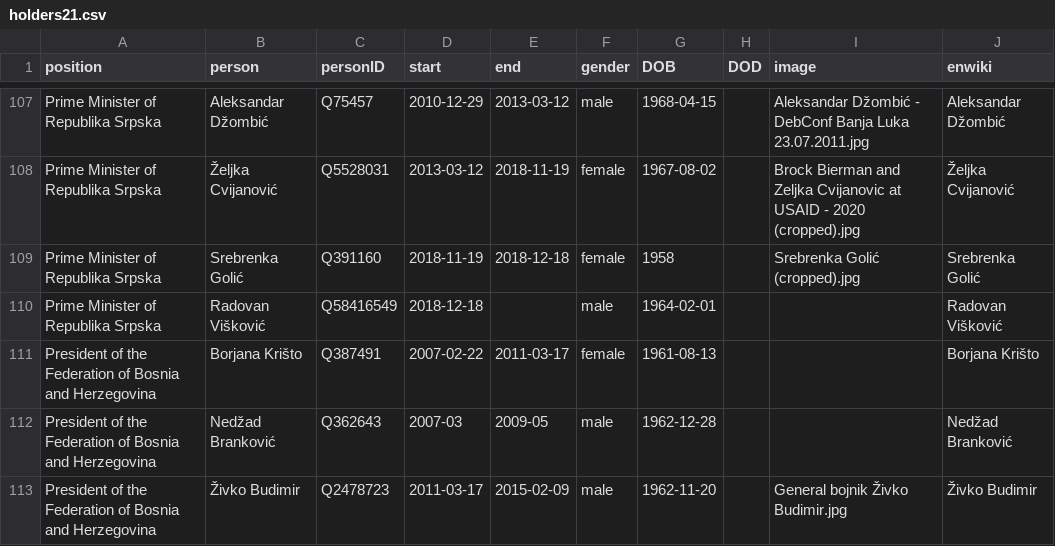
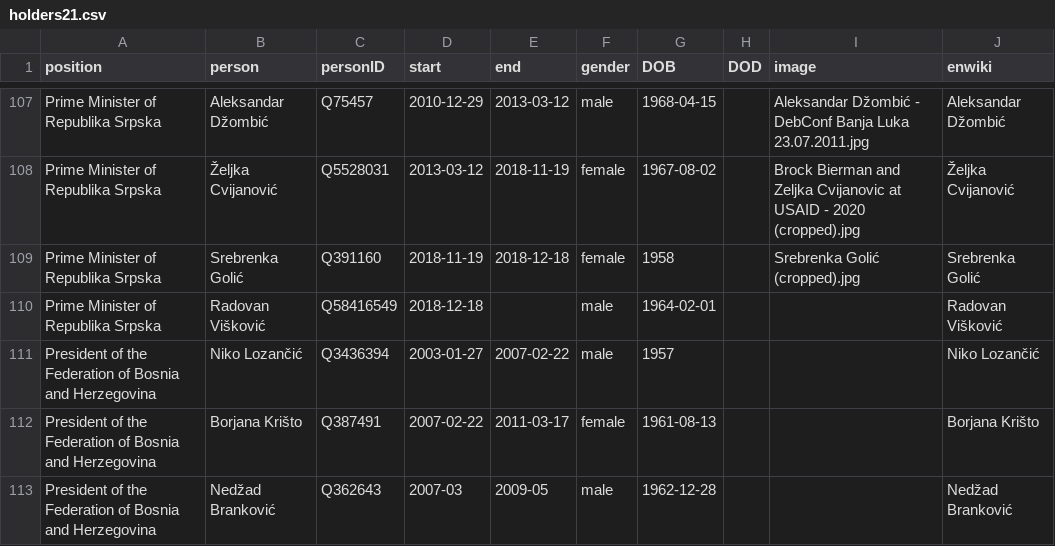
Before and after one commit to every-politician-scrapers/bosnia-herzegovina-ministers, a CSV file: html/holders21.csv, drawn as a sheet; only a part is shown, gaps mark what is left out; the shorter side is filled out with more unchanged rows.

```diff
--- a/html/holders21.csv
+++ b/html/holders21.csv
@@ -110,2 +110,3 @@ Prime Minister of Republika Srpska,Srebrenka Golić,Q391160,2018-11-19,2018-12-1
 Prime Minister of Republika Srpska,Radovan Višković,Q58416549,2018-12-18,,male,1964-02-01,,,Radovan Višković
+President of the Federation of Bosnia and Herzegovina,Niko Lozančić,Q3436394,2003-01-27,2007-02-22,male,1957,,,Niko Lozančić
 President of the Federation of Bosnia and Herzegovina,Borjana Krišto,Q387491,2007-02-22,2011-03-17,female,1961-08-13,,,Borjana Krišto
```
Also changed, not shown: html/legislators.csv.
